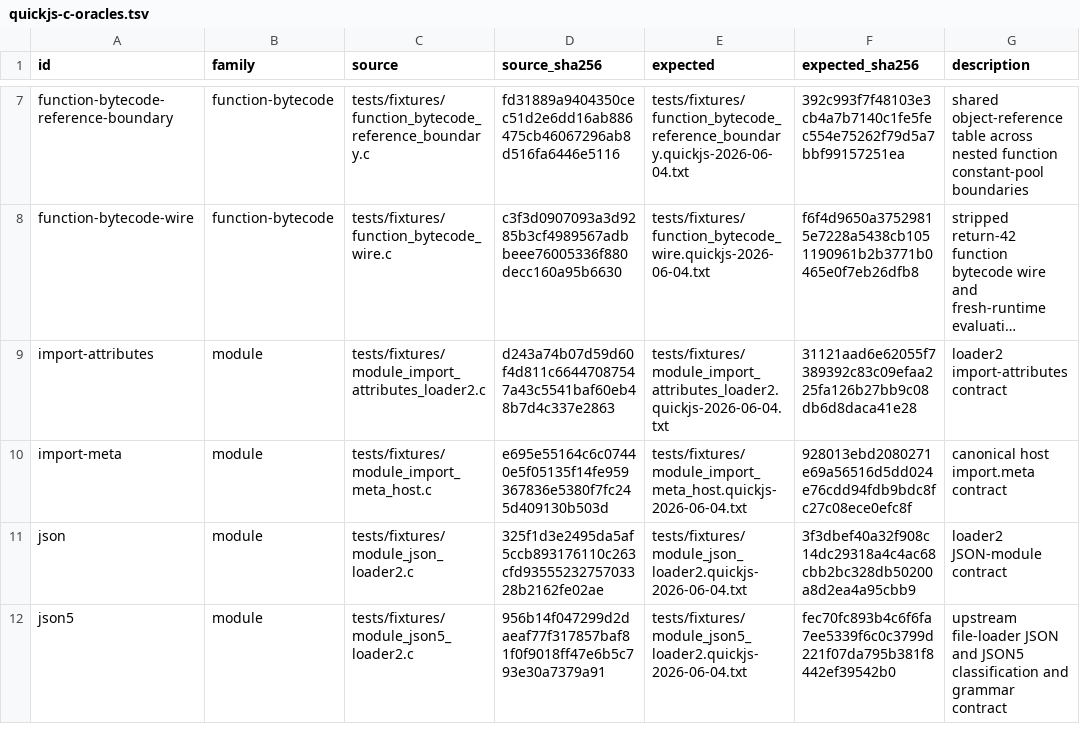
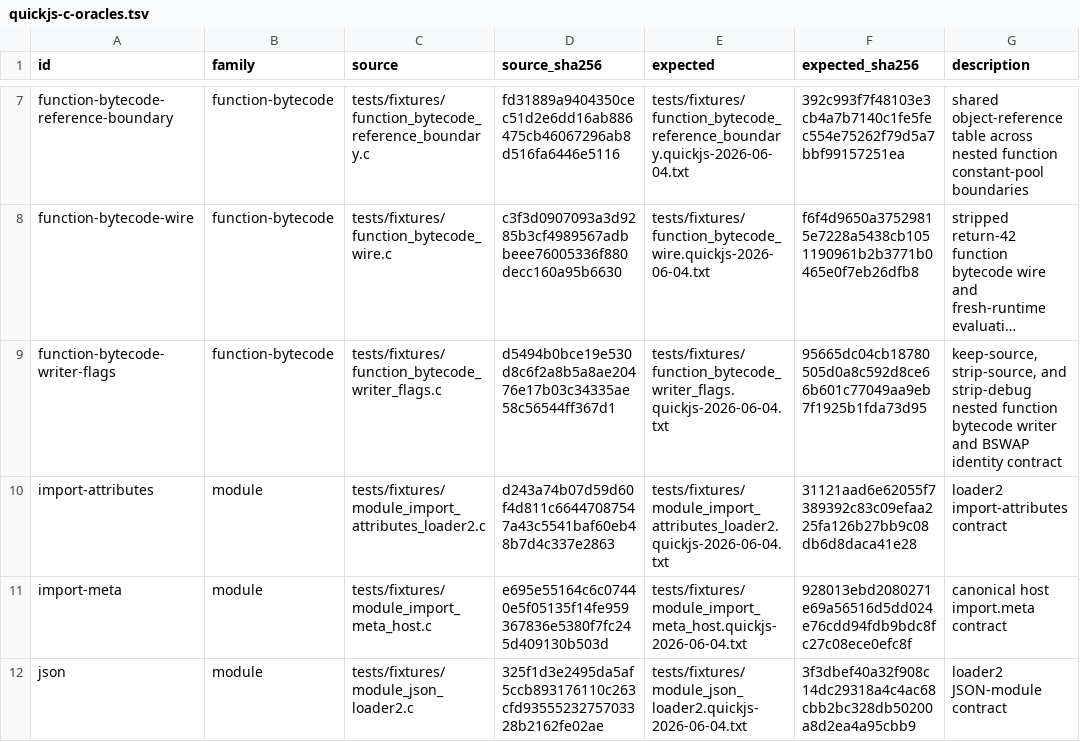
Before and after one commit to pocket-stack/quickjs-oxide, a TSV file: dev-support/quickjs-c-oracles.tsv, drawn as a sheet; only a part is shown, gaps mark what is left out; the shorter side is filled out with more unchanged rows; long unchanged cells end in …; the diff names each change by its address in the sheet, - before the commit and + after, or states it on an @@ line.

Commit message:
test(binary-object): pin QuickJS writer flags

```diff
--- a/dev-support/quickjs-c-oracles.tsv
+++ b/dev-support/quickjs-c-oracles.tsv
+row 9: function-bytecode-writer-flags | function-bytecode | tests/fixtures/function_bytecode_writer_flags.c | d5494b0bce19e530d8c6f2a8b5a8ae20476e17b03c34335ae58c56544ff367d1 | tests/fixtures/function_bytecode_writer_flags.quickjs-2026-06-04.txt | 95665dc04cb18780505d0a8c592d8ce66b601c77049aa9eb7f1925b1fda73d95 | keep-source, strip-source, and strip-debug nested function bytecode writer and BSWAP identity contract
```
Also changed, not shown: 3 other files.
